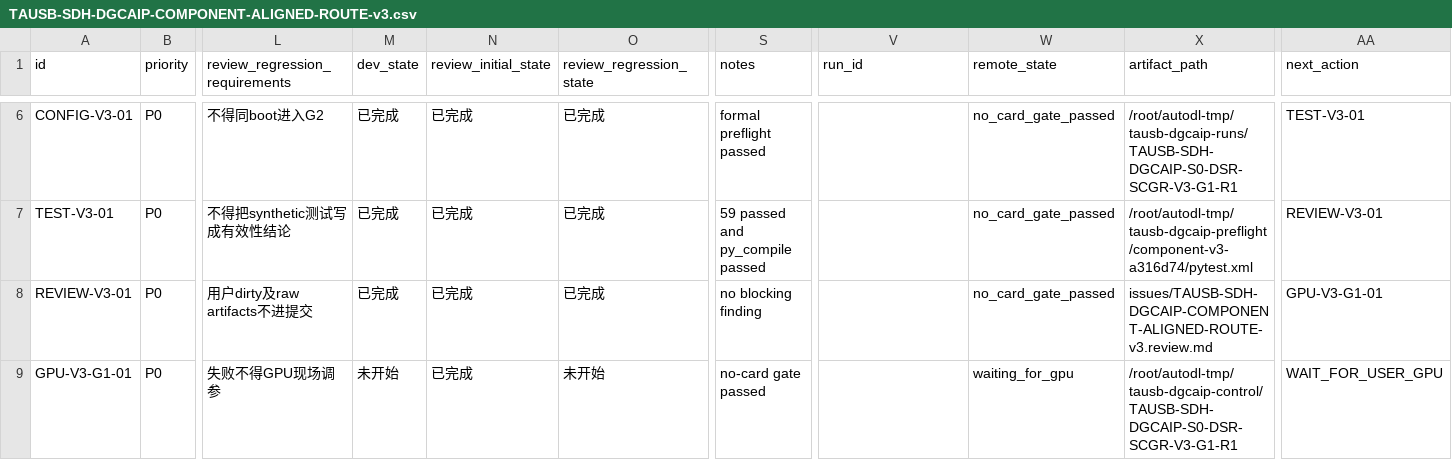
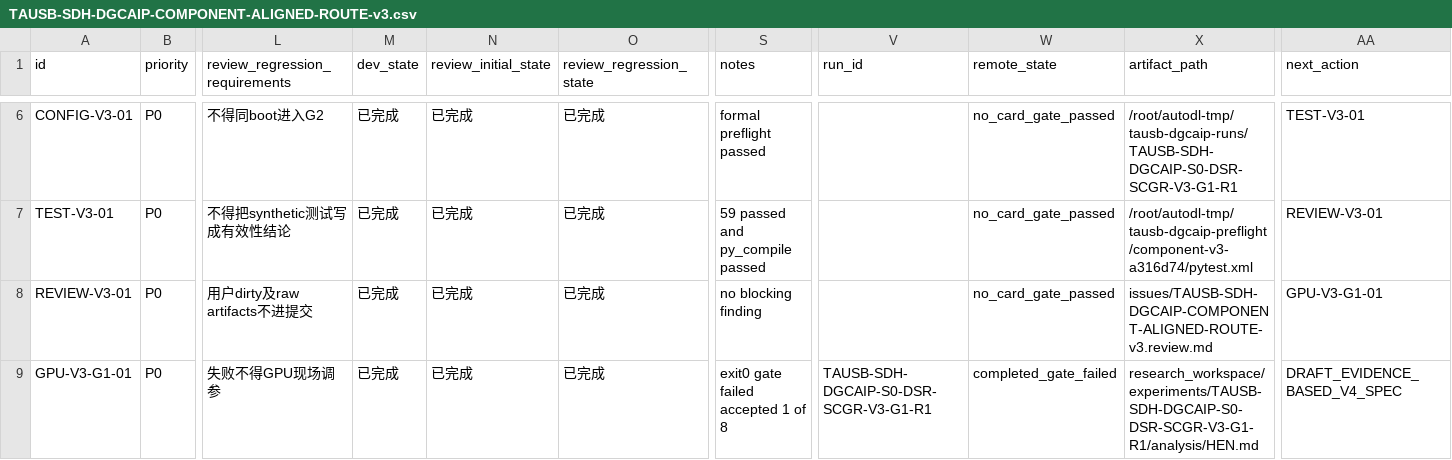
Before and after one commit to gql119/autodl-tmp, a CSV file: issues/TAUSB-SDH-DGCAIP-COMPONENT-ALIGNED-ROUTE-v3.csv, drawn as a sheet; only a part is shown, gaps mark what is left out; the diff names each change by its address in the sheet, - before the commit and + after, or states it on an @@ line.

Commit message:
docs: record component route v3 G1 result

```diff
--- a/issues/TAUSB-SDH-DGCAIP-COMPONENT-ALIGNED-ROUTE-v3.csv
+++ b/issues/TAUSB-SDH-DGCAIP-COMPONENT-ALIGNED-ROUTE-v3.csv
-M9 (dev_state): 未开始
+M9 (dev_state): 已完成
-O9 (review_regression_state): 未开始
+O9 (review_regression_state): 已完成
-S9 (notes): no-card gate passed
+S9 (notes): exit0 gate failed accepted 1 of 8
-V9 (run_id): (empty)
+V9 (run_id): TAUSB-SDH-DGCAIP-S0-DSR-SCGR-V3-G1-R1
-W9 (remote_state): waiting_for_gpu
+W9 (remote_state): completed_gate_failed
-X9 (artifact_path): /root/autodl-tmp/tausb-dgcaip-control/TAUSB-SDH-DGCAIP-S0-DSR-SCGR-V3-G1-R1
+X9 (artifact_path): research_workspace/experiments/TAUSB-SDH-DGCAIP-S0-DSR-SCGR-V3-G1-R1/analysis/HEN.md
-AA9 (next_action): WAIT_FOR_USER_GPU
+AA9 (next_action): DRAFT_EVIDENCE_BASED_V4_SPEC
```
Also changed, not shown: 2 other files.
